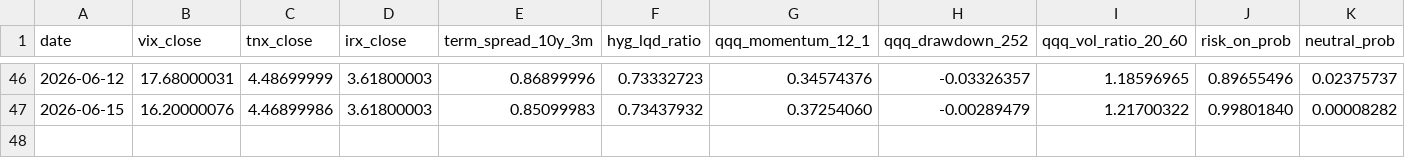
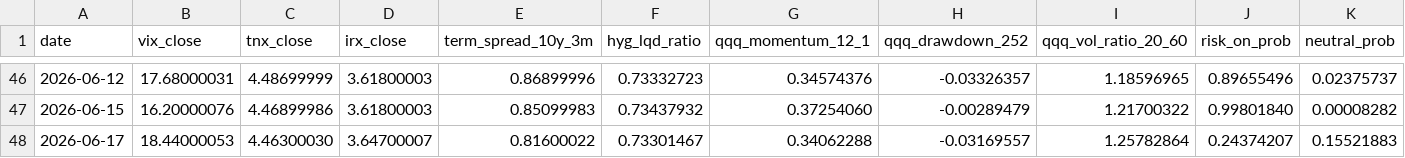
Before and after one commit to kyu6545-dot/mypage2, a CSV file: openbb-data-pipeline/data/market_regime.csv, drawn as a sheet; only a part is shown, gaps mark what is left out; rows hold the shown columns only; the diff names each change by its address in the sheet, - before the commit and + after, or states it on an @@ line.

```diff
--- a/openbb-data-pipeline/data/market_regime.csv
+++ b/openbb-data-pipeline/data/market_regime.csv
+row 48: 2026-06-17 | 18.44000053 | 4.46300030 | 3.64700007 | 0.81600022 | 0.73301467 | 0.34062288 | -0.03169557 | 1.25782864 | 0.24374207 | 0.15521883
```
Also changed, not shown: openbb-data-pipeline/data/universe.csv, 3 other files.
